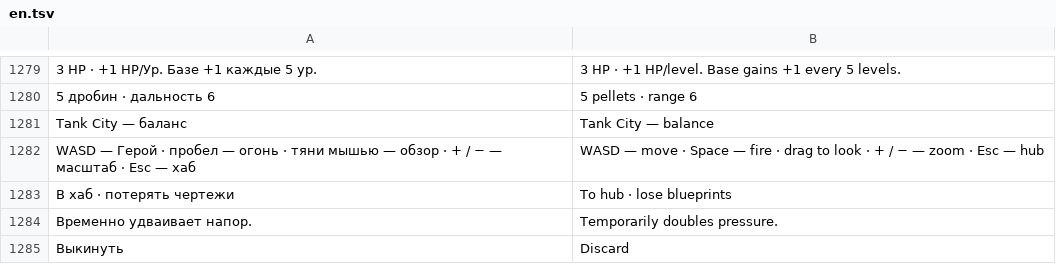
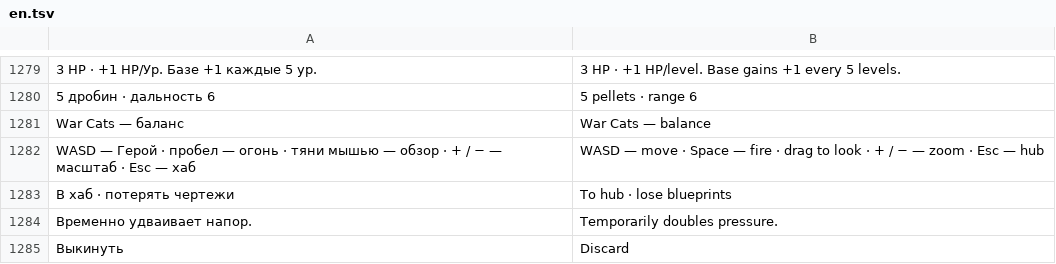
Before and after one commit to sashabrave/tank-city, a TSV file: data/locales/en.tsv, drawn as a sheet; only a part is shown, gaps mark what is left out; removed rows and columns are numbered as before the commit, all else as after; the diff names each change by its address in the sheet, - before the commit and + after, or states it on an @@ line.

```diff
--- a/data/locales/en.tsv
+++ b/data/locales/en.tsv
-row 1281: Tank City — баланс | Tank City — balance
+row 1281: War Cats — баланс | War Cats — balance
```
Also changed, not shown: 25 other files.
